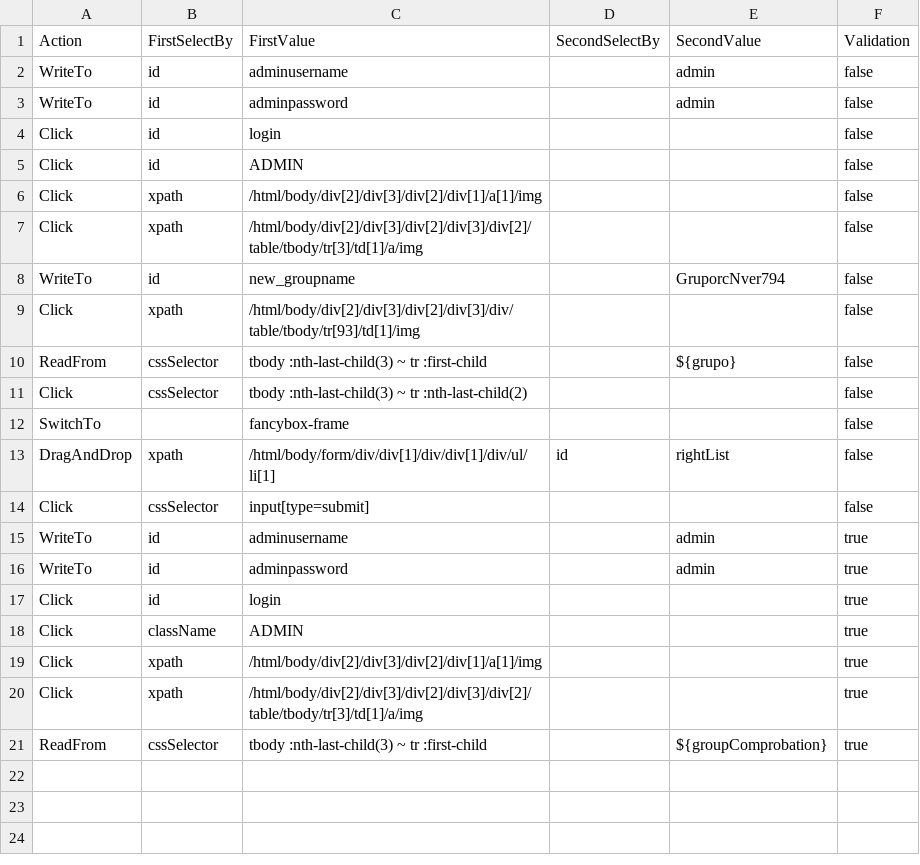
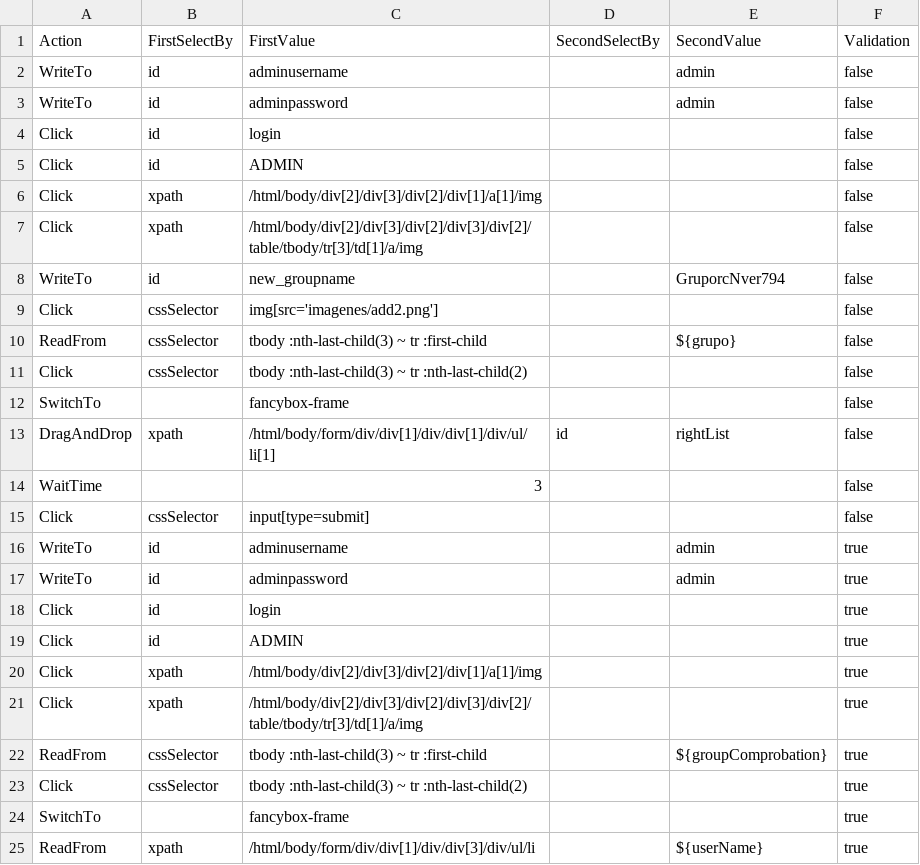
Before and after one commit to calidadDialApplet/Testing-automatico-con-Selenium, a CSV file: Pruebas RC/Bloque 1/2.Crear grupo y añadir agentes/Crear grupo y meter agentes_53.csv (was Pruebas RC/Bloque 1/Crear grupo y meter agentes_53.csv), drawn as a sheet.

Commit message:
Creadas pruebas hasta la 8 del bloque 1

```diff
--- a/Pruebas RC/Bloque 1/Crear grupo y meter agentes_53.csv
+++ b/Pruebas RC/Bloque 1/2.Crear grupo y añadir agentes/Crear grupo y meter agentes_53.csv
@@ -8,3 +8,3 @@ Click,xpath,/html/body/div[2]/div[3]/div[2]/div[3]/div[2]/table/tbody/tr[3]/td[1
 WriteTo,id,new_groupname,,GruporcNver794,false
-Click,xpath,/html/body/div[2]/div[3]/div[2]/div[3]/div/table/tbody/tr[93]/td[1]/img,,,false
+Click,cssSelector,img[src='imagenes/add2.png'],,,false
 ReadFrom,cssSelector,tbody :nth-last-child(3) ~ tr :first-child,,${grupo},false
@@ -13,2 +13,3 @@ SwitchTo,,fancybox-frame,,,false
 DragAndDrop,xpath,/html/body/form/div/div[1]/div/div[1]/div/ul/li[1],id,rightList,false
+WaitTime,,3,,,false
 Click,cssSelector,input[type=submit],,,false
@@ -17,3 +18,3 @@ WriteTo,id,adminpassword,,admin,true
 Click,id,login,,,true
-Click,className,ADMIN,,,true
+Click,id,ADMIN,,,true
 Click,xpath,/html/body/div[2]/div[3]/div[2]/div[1]/a[1]/img,,,true
@@ -21 +22,4 @@ Click,xpath,/html/body/div[2]/div[3]/div[2]/div[3]/div[2]/table/tbody/tr[3]/td[1
 ReadFrom,cssSelector,tbody :nth-last-child(3) ~ tr :first-child,,${groupComprobation},true
+Click,cssSelector,tbody :nth-last-child(3) ~ tr :nth-last-child(2),,,true
+SwitchTo,,fancybox-frame,,,true
+ReadFrom,xpath,/html/body/form/div/div[1]/div/div[3]/div/ul/li ,,${userName},true
```
Also changed, not shown: Pruebas RC/Bloque 1/3.Crear grupo de agentes AGENTE1Y2rcNver794/Crear grupo Agente1Y2RC4Nver794_55.csv, 28 other files.
